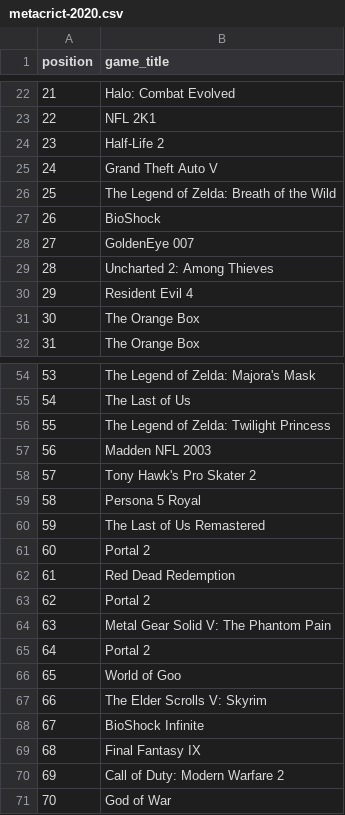
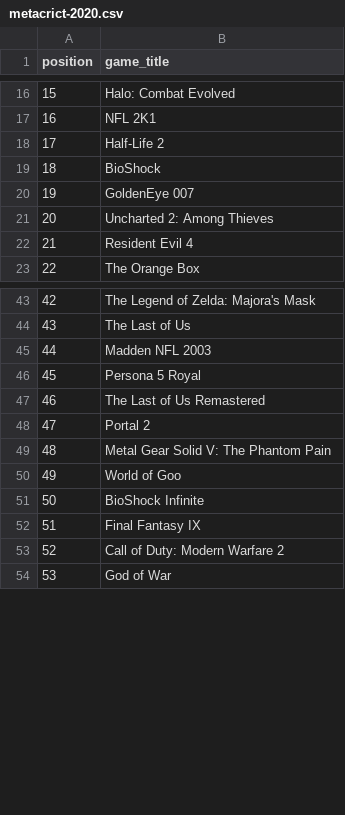
Before and after one commit to andredarcie/best-games-of-all-time-data-based, a CSV file: extracted_data/metacrict-2020.csv, drawn as a sheet; only a part is shown, gaps mark what is left out; the diff covers the shown part only; the diff names each change by its address in the sheet, - before the commit and + after, or states it on an @@ line.

```diff
--- a/extracted_data/metacrict-2020.csv
+++ b/extracted_data/metacrict-2020.csv
@@ column A (position) renumbered from row 6 down @@
-row 25: 24 | Grand Theft Auto V
-row 26: 25 | The Legend of Zelda: Breath of the Wild
-row 31: 30 | The Orange Box
-row 56: 55 | The Legend of Zelda: Twilight Princess
-row 58: 57 | Tony Hawk's Pro Skater 2
-row 62: 61 | Red Dead Redemption
-row 63: 62 | Portal 2
-row 65: 64 | Portal 2
-row 67: 66 | The Elder Scrolls V: Skyrim
```
Also changed, not shown: 16 removed rows elsewhere in this file, 5 other files.
